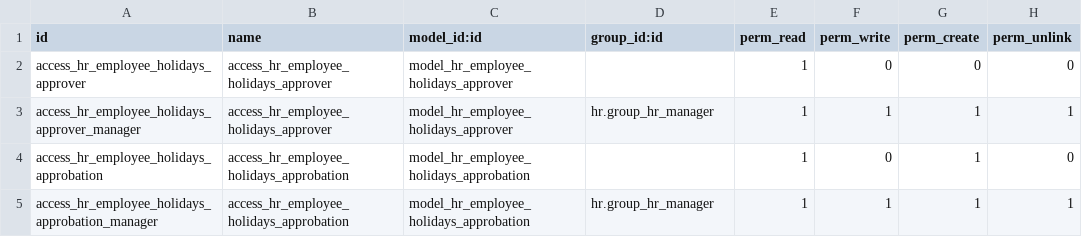
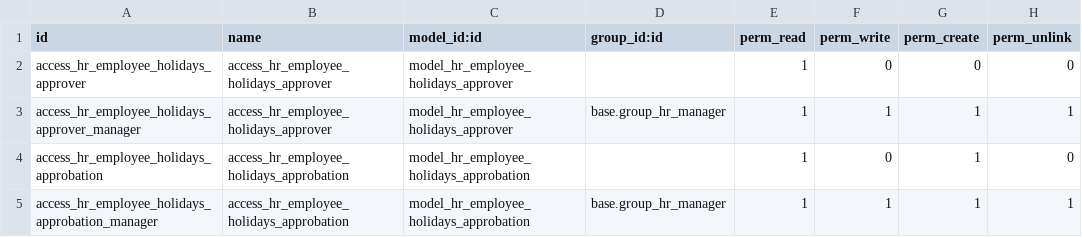
Before and after one commit to baamtu/hr_holidays_multi_levels_approval, a CSV file: hr_holidays_multi_levels_approval/security/ir.model.access.csv, drawn as a sheet.

```diff
--- a/hr_holidays_multi_levels_approval/security/ir.model.access.csv
+++ b/hr_holidays_multi_levels_approval/security/ir.model.access.csv
@@ -2,4 +2,4 @@ id,name,model_id:id,group_id:id,perm_read,perm_write,perm_create,perm_unlink
 access_hr_employee_holidays_approver,access_hr_employee_holidays_approver,model_hr_employee_holidays_approver,,1,0,0,0
-access_hr_employee_holidays_approver_manager,access_hr_employee_holidays_approver,model_hr_employee_holidays_approver,hr.group_hr_manager,1,1,1,1
+access_hr_employee_holidays_approver_manager,access_hr_employee_holidays_approver,model_hr_employee_holidays_approver,base.group_hr_manager,1,1,1,1
 access_hr_employee_holidays_approbation,access_hr_employee_holidays_approbation,model_hr_employee_holidays_approbation,,1,0,1,0
-access_hr_employee_holidays_approbation_manager,access_hr_employee_holidays_approbation,model_hr_employee_holidays_approbation,hr.group_hr_manager,1,1,1,1
+access_hr_employee_holidays_approbation_manager,access_hr_employee_holidays_approbation,model_hr_employee_holidays_approbation,base.group_hr_manager,1,1,1,1
```
Also changed, not shown: 9 other files.
